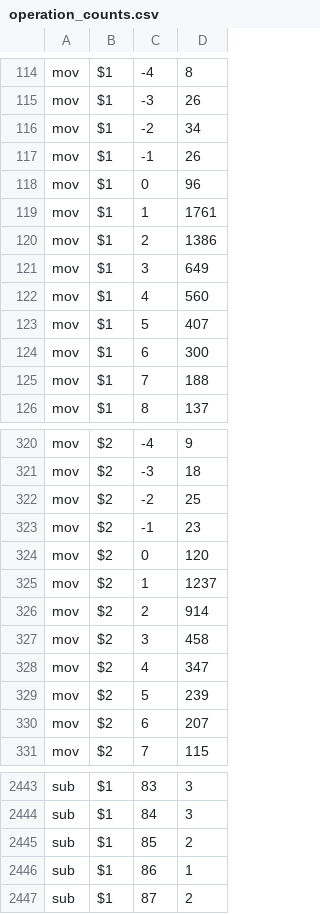
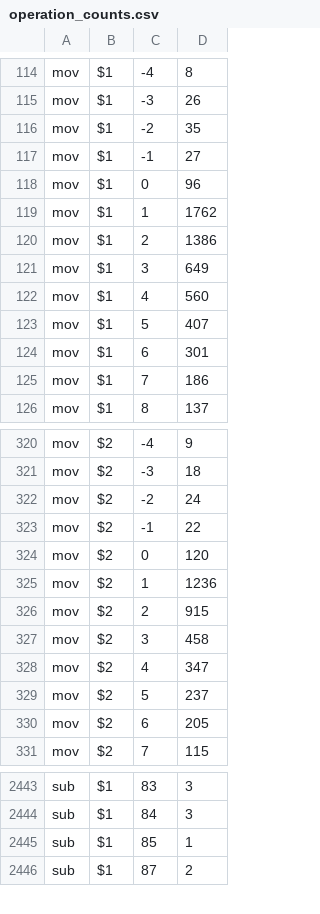
Before and after one commit to ckrause/loda, a CSV file: stats/operation_counts.csv, drawn as a sheet; only a part is shown, gaps mark what is left out; the diff covers the shown part only.

```diff
--- a/stats/operation_counts.csv
+++ b/stats/operation_counts.csv
@@ -115,6 +115,6 @@ mov,$1,-4,8
 mov,$1,-3,26
-mov,$1,-2,34
-mov,$1,-1,26
+mov,$1,-2,35
+mov,$1,-1,27
 mov,$1,0,96
-mov,$1,1,1761
+mov,$1,1,1762
 mov,$1,2,1386
@@ -123,4 +123,4 @@ mov,$1,4,560
 mov,$1,5,407
-mov,$1,6,300
-mov,$1,7,188
+mov,$1,6,301
+mov,$1,7,186
 mov,$1,8,137
@@ -321,11 +321,11 @@ mov,$2,-4,9
 mov,$2,-3,18
-mov,$2,-2,25
-mov,$2,-1,23
+mov,$2,-2,24
+mov,$2,-1,22
 mov,$2,0,120
-mov,$2,1,1237
-mov,$2,2,914
+mov,$2,1,1236
+mov,$2,2,915
 mov,$2,3,458
 mov,$2,4,347
-mov,$2,5,239
-mov,$2,6,207
+mov,$2,5,237
+mov,$2,6,205
 mov,$2,7,115
@@ -2444,4 +2444,3 @@ sub,$1,83,3
 sub,$1,84,3
-sub,$1,85,2
-sub,$1,86,1
+sub,$1,85,1
 sub,$1,87,2
```
Also changed, not shown: 1 removed row and 119 edited cells elsewhere in this file, stats/constant_counts.csv, stats/program_lengths.csv, 37 other files.
